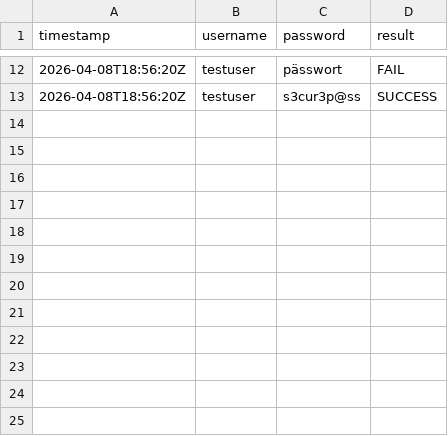
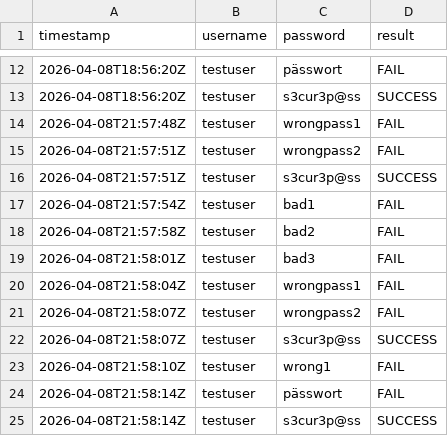
Before and after one commit to ismailbutthaleem/security-automation-toolkit, a CSV file: attempt_log.csv, drawn as a sheet; only a part is shown, gaps mark what is left out.

```diff
--- a/attempt_log.csv
+++ b/attempt_log.csv
@@ -13 +13,13 @@ timestamp,username,password,result
 2026-04-08T18:56:20Z,testuser,s3cur3p@ss,SUCCESS
+2026-04-08T21:57:48Z,testuser,wrongpass1,FAIL
+2026-04-08T21:57:51Z,testuser,wrongpass2,FAIL
+2026-04-08T21:57:51Z,testuser,s3cur3p@ss,SUCCESS
+2026-04-08T21:57:54Z,testuser,bad1,FAIL
+2026-04-08T21:57:58Z,testuser,bad2,FAIL
+2026-04-08T21:58:01Z,testuser,bad3,FAIL
+2026-04-08T21:58:04Z,testuser,wrongpass1,FAIL
+2026-04-08T21:58:07Z,testuser,wrongpass2,FAIL
+2026-04-08T21:58:07Z,testuser,s3cur3p@ss,SUCCESS
+2026-04-08T21:58:10Z,testuser,wrong1,FAIL
+2026-04-08T21:58:14Z,testuser,pässwort,FAIL
+2026-04-08T21:58:14Z,testuser,s3cur3p@ss,SUCCESS
```
Also changed, not shown: 1 other file.
